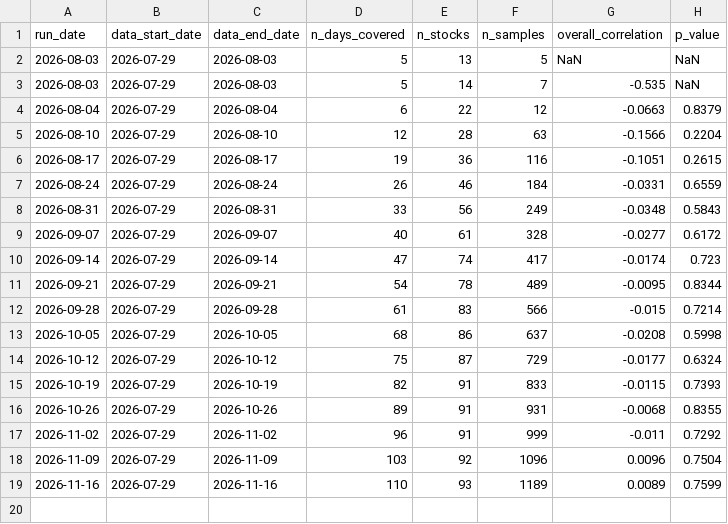
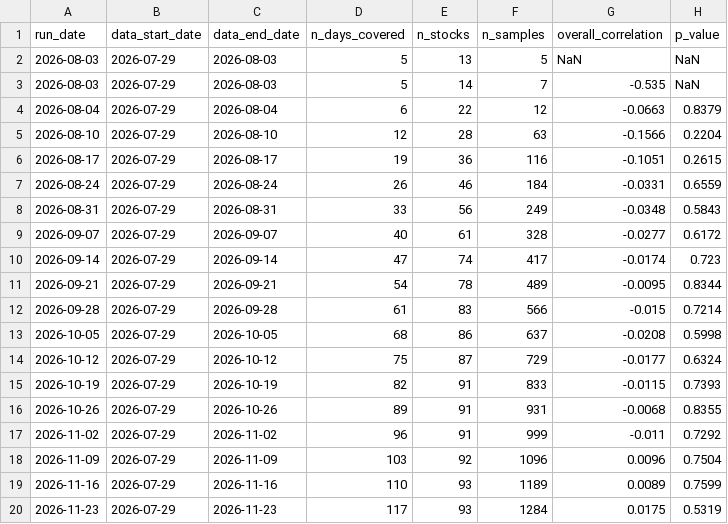
Before and after one commit to patricklinzzz/Stock_news_analyzer, a CSV file: backtest_results/summary_log.csv, drawn as a sheet.

```diff
--- a/backtest_results/summary_log.csv
+++ b/backtest_results/summary_log.csv
@@ -19 +19,2 @@ run_date,data_start_date,data_end_date,n_days_covered,n_stocks,n_samples,overall
 2026-11-16,2026-07-29,2026-11-16,110,93,1189,0.0089,0.7599
+2026-11-23,2026-07-29,2026-11-23,117,93,1284,0.0175,0.5319
```
Also changed, not shown: backtest_results/by_stock_latest.csv, 2 other files.
